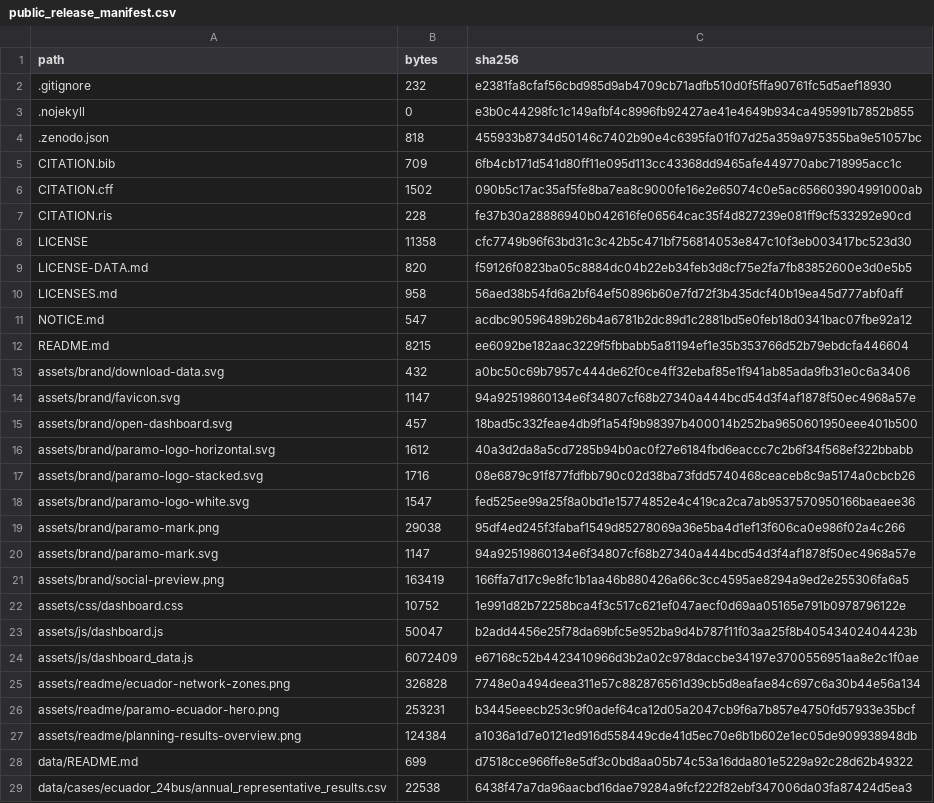
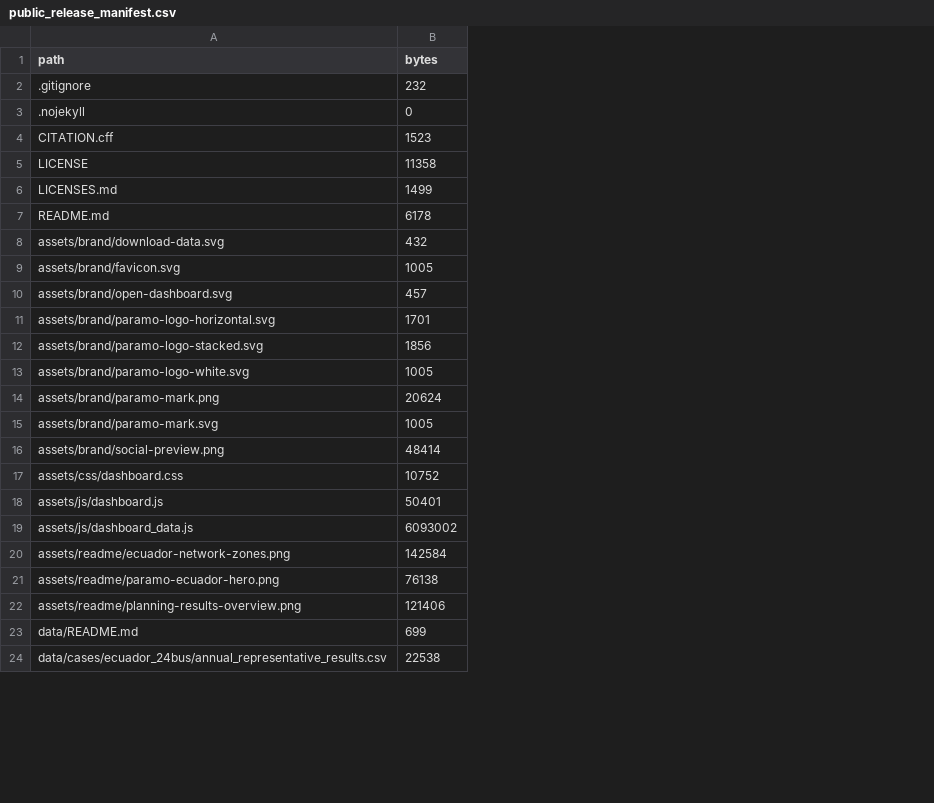
Before and after one commit to WilianGuaman/PARAMO-Ecuador, a CSV file: data/metadata/public_release_manifest.csv, drawn as a sheet; only a part is shown; removed rows and columns are numbered as before the commit, all else as after; the diff covers the shown part only; the diff names each change by its address in the sheet, - before the commit and + after, or states it on an @@ line.

Commit message:
Refine public geography, branding, and data presentation

```diff
--- a/data/metadata/public_release_manifest.csv
+++ b/data/metadata/public_release_manifest.csv
-column C (sha256), rows 2-3: e2381fa8cfaf56cbd985d9ab4709cb71adfb510d0f5ffa90761fc5d5aef18930 | e3b0c44298fc1c149afbf4c8996fb92427ae41e4649b934ca495991b7852b855; row 6: 090b5c17ac35af5fe8ba7ea8c9000fe16e2e65074c0e5ac656603904991000ab; row 8: cfc7749b96f63bd31c3c42b5c471bf756814053e847c10f3eb003417bc523d30; row 10: 56aed38b54fd6a2bf64ef50896b60e7fd72f3b435dcf40b19ea45d777abf0aff; rows 12-29: ee6092be182aac3229f5fbbabb5a81194ef1e35b353766d52b79ebdcfa446604 | a0bc50c69b7957c444de62f0ce4ff32ebaf85e1f941ab85ada9fb31e0c6a3406 | 94a92519860134e6f34807cf68b27340a444bcd54d3f4af1878f50ec4968a57e | 18bad5c332feae4db9f1a54f9b98397b400014b252ba9650601950eee401b500 | 40a3d2da8a5cd7285b94b0ac0f27e6184fbd6eaccc7c2b6f34f568ef322bbabb | 08e6879c91f877fdfbb790c02d38ba73fdd5740468ceaceb8c9a5174a0cbcb26 | fed525ee99a25f8a0bd1e15774852e4c419ca2ca7ab9537570950166baeaee36 | 95df4ed245f3fabaf1549d85278069a36e5ba4d1ef13f606ca0e986f02a4c266 | 94a92519860134e6f34807cf68b27340a444bcd54d3f4af1878f50ec4968a57e | 166ffa7d17c9e8fc1b1aa46b880426a66c3cc4595ae8294a9ed2e255306fa6a5 | 1e991d82b72258bca4f3c517c621ef047aecf0d69aa05165e791b0978796122e | b2add4456e25f78da69bfc5e952ba9d4b787f11f03aa25f8b40543402404423b | e67168c52b4423410966d3b2a02c978daccbe34197e3700556951aa8e2c1f0ae | 7748e0a494deea311e57c882876561d39cb5d8eafae84c697c6a30b44e56a134 | b3445eeecb253c9f0adef64ca12d05a2047cb9f6a7b857e4750fd57933e35bcf | a1036a1d7e0121ed916d558449cde41d5ec70e6b1b602e1ec05de909938948db | d7518cce966ffe8e5df3c0bd8aa05b74c53a16dda801e5229a92c28d62b49322 | 6438f47a7da96aacbd16dae79284a9fcf222f82ebf347006da03fa87424d5ea3
-row 4: .zenodo.json | 818 | 455933b8734d50146c7402b90e4c6395fa01f07d25a359a975355ba9e51057bc
-row 5: CITATION.bib | 709 | 6fb4cb171d541d80ff11e095d113cc43368dd9465afe449770abc718995acc1c
-B4 (bytes): 1502
+B4 (bytes): 1523
-row 7: CITATION.ris | 228 | fe37b30a28886940b042616fe06564cac35f4d827239e081ff9cf533292e90cd
-row 9: LICENSE-DATA.md | 820 | f59126f0823ba05c8884dc04b22eb34feb3d8cf75e2fa7fb83852600e3d0e5b5
-B6 (bytes): 958
+B6 (bytes): 1499
-row 11: NOTICE.md | 547 | acdbc90596489b26b4a6781b2dc89d1c2881bd5e0feb18d0341bac07fbe92a12
-B7 (bytes): 8215
+B7 (bytes): 6178
-B9 (bytes): 1147
+B9 (bytes): 1005
-B11 (bytes): 1612
+B11 (bytes): 1701
-B12 (bytes): 1716
+B12 (bytes): 1856
-B13 (bytes): 1547
+B13 (bytes): 1005
-B14 (bytes): 29038
+B14 (bytes): 20624
-B15 (bytes): 1147
+B15 (bytes): 1005
-B16 (bytes): 163419
+B16 (bytes): 48414
-B18 (bytes): 50047
+B18 (bytes): 50401
-B19 (bytes): 6072409
+B19 (bytes): 6093002
-B20 (bytes): 326828
+B20 (bytes): 142584
-B21 (bytes): 253231
+B21 (bytes): 76138
-B22 (bytes): 124384
+B22 (bytes): 121406
```
Also changed, not shown: 6 added rows, 4 removed rows and 12 edited cells elsewhere in this file, data/cases/ecuador_6bus/branches.csv, data/cases/ecuador_6bus/nodes.csv, 38 other files.
